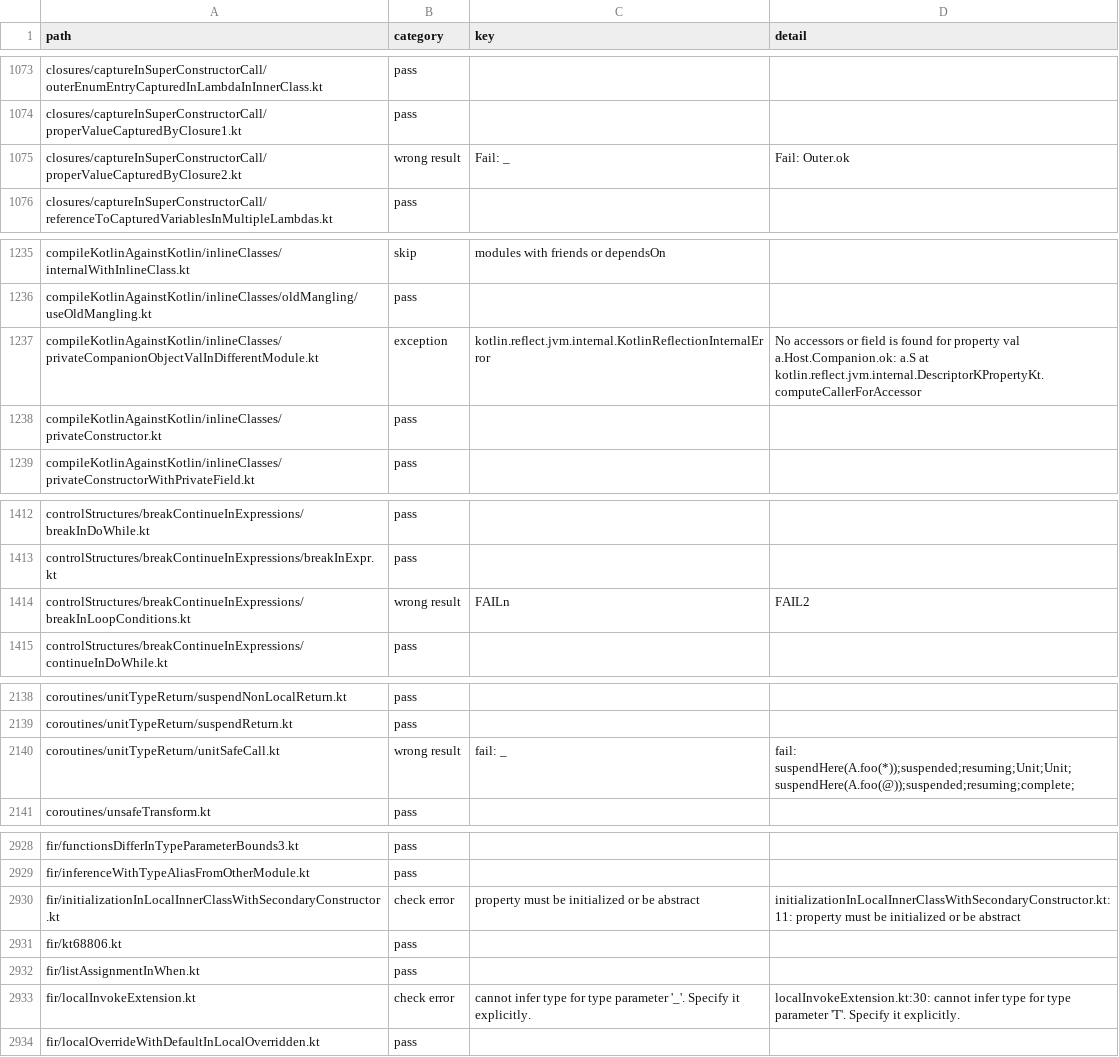
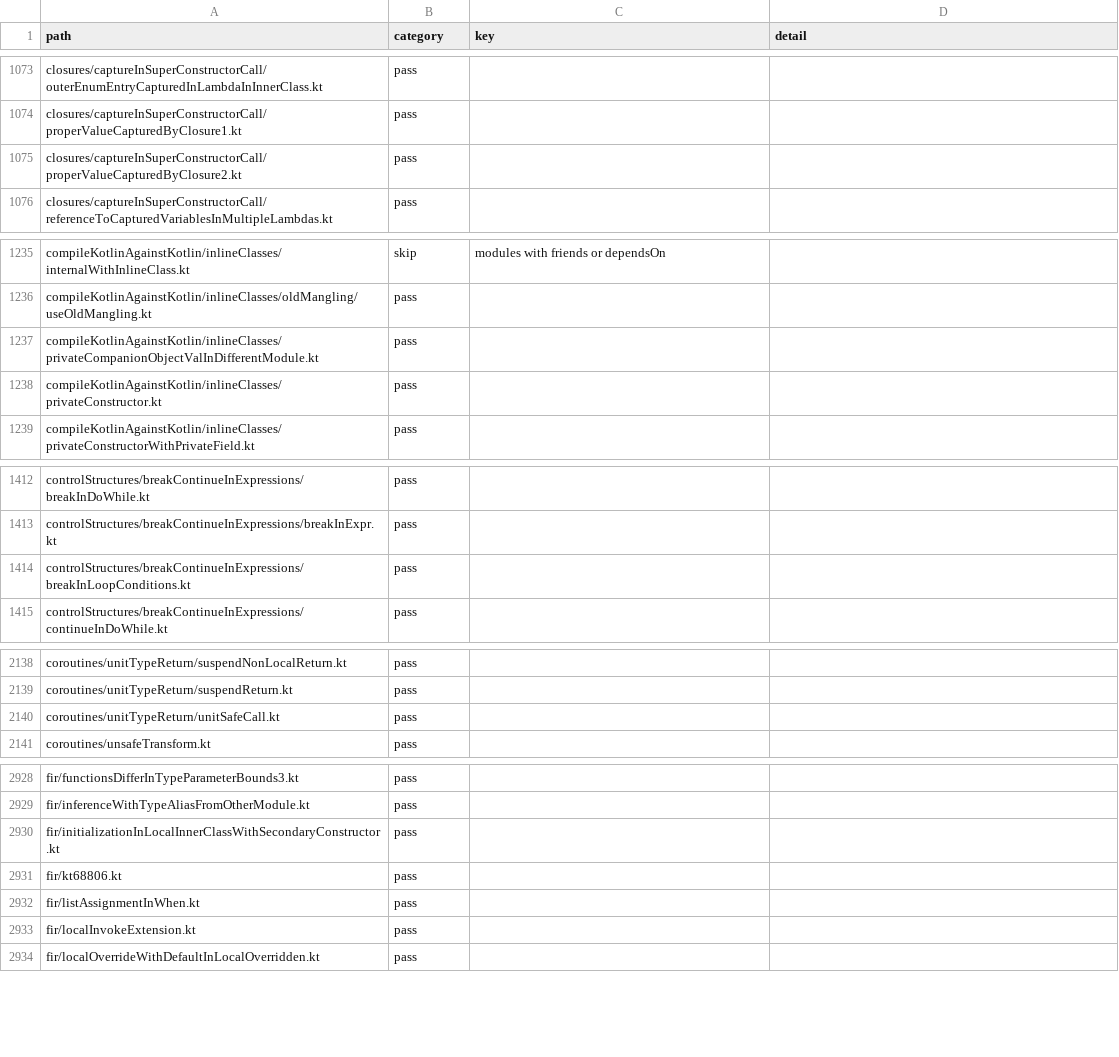
Before and after one commit to barteo/kotlin-compiler-go, a TSV file: bench/results/box.tsv, drawn as a sheet; only a part is shown, gaps mark what is left out; the diff covers the shown part only.

```diff
--- a/bench/results/box.tsv
+++ b/bench/results/box.tsv
@@ -1074,3 +1074,3 @@ closures/captureInSuperConstructorCall/outerEnumEntryCapturedInLambdaInInnerClas
 closures/captureInSuperConstructorCall/properValueCapturedByClosure1.kt	pass		
-closures/captureInSuperConstructorCall/properValueCapturedByClosure2.kt	wrong result	Fail: _	Fail: Outer.ok
+closures/captureInSuperConstructorCall/properValueCapturedByClosure2.kt	pass		
 closures/captureInSuperConstructorCall/referenceToCapturedVariablesInMultipleLambdas.kt	pass		
@@ -1236,3 +1236,3 @@ compileKotlinAgainstKotlin/inlineClasses/internalWithInlineClass.kt	skip	modules
 compileKotlinAgainstKotlin/inlineClasses/oldMangling/useOldMangling.kt	pass		
-compileKotlinAgainstKotlin/inlineClasses/privateCompanionObjectValInDifferentModule.kt	exception	kotlin.reflect.jvm.internal.KotlinReflectionInternalError	No accessors or field is found for property val a.Host.Companion.ok: a.S at kotlin.reflect.jvm.internal.DescriptorKPropertyKt.computeCallerForAccessor
+compileKotlinAgainstKotlin/inlineClasses/privateCompanionObjectValInDifferentModule.kt	pass		
 compileKotlinAgainstKotlin/inlineClasses/privateConstructor.kt	pass		
@@ -1413,3 +1413,3 @@ controlStructures/breakContinueInExpressions/breakInDoWhile.kt	pass
 controlStructures/breakContinueInExpressions/breakInExpr.kt	pass		
-controlStructures/breakContinueInExpressions/breakInLoopConditions.kt	wrong result	FAILn	FAIL2
+controlStructures/breakContinueInExpressions/breakInLoopConditions.kt	pass		
 controlStructures/breakContinueInExpressions/continueInDoWhile.kt	pass		
@@ -2139,3 +2139,3 @@ coroutines/unitTypeReturn/suspendNonLocalReturn.kt	pass
 coroutines/unitTypeReturn/suspendReturn.kt	pass		
-coroutines/unitTypeReturn/unitSafeCall.kt	wrong result	fail: _	fail: suspendHere(A.foo(*));suspended;resuming;Unit;Unit;suspendHere(A.foo(@));suspended;resuming;complete;
+coroutines/unitTypeReturn/unitSafeCall.kt	pass		
 coroutines/unsafeTransform.kt	pass		
@@ -2929,6 +2929,6 @@ fir/functionsDifferInTypeParameterBounds3.kt	pass
 fir/inferenceWithTypeAliasFromOtherModule.kt	pass		
-fir/initializationInLocalInnerClassWithSecondaryConstructor.kt	check error	property must be initialized or be abstract	initializationInLocalInnerClassWithSecondaryConstructor.kt:11: property must be initialized or be abstract
+fir/initializationInLocalInnerClassWithSecondaryConstructor.kt	pass		
 fir/kt68806.kt	pass		
 fir/listAssignmentInWhen.kt	pass		
-fir/localInvokeExtension.kt	check error	cannot infer type for type parameter '_'. Specify it explicitly.	localInvokeExtension.kt:30: cannot infer type for type parameter 'T'. Specify it explicitly.
+fir/localInvokeExtension.kt	pass		
 fir/localOverrideWithDefaultInLocalOverridden.kt	pass		
```
Also changed, not shown: 9 edited cells elsewhere in this file, 5 other files.
